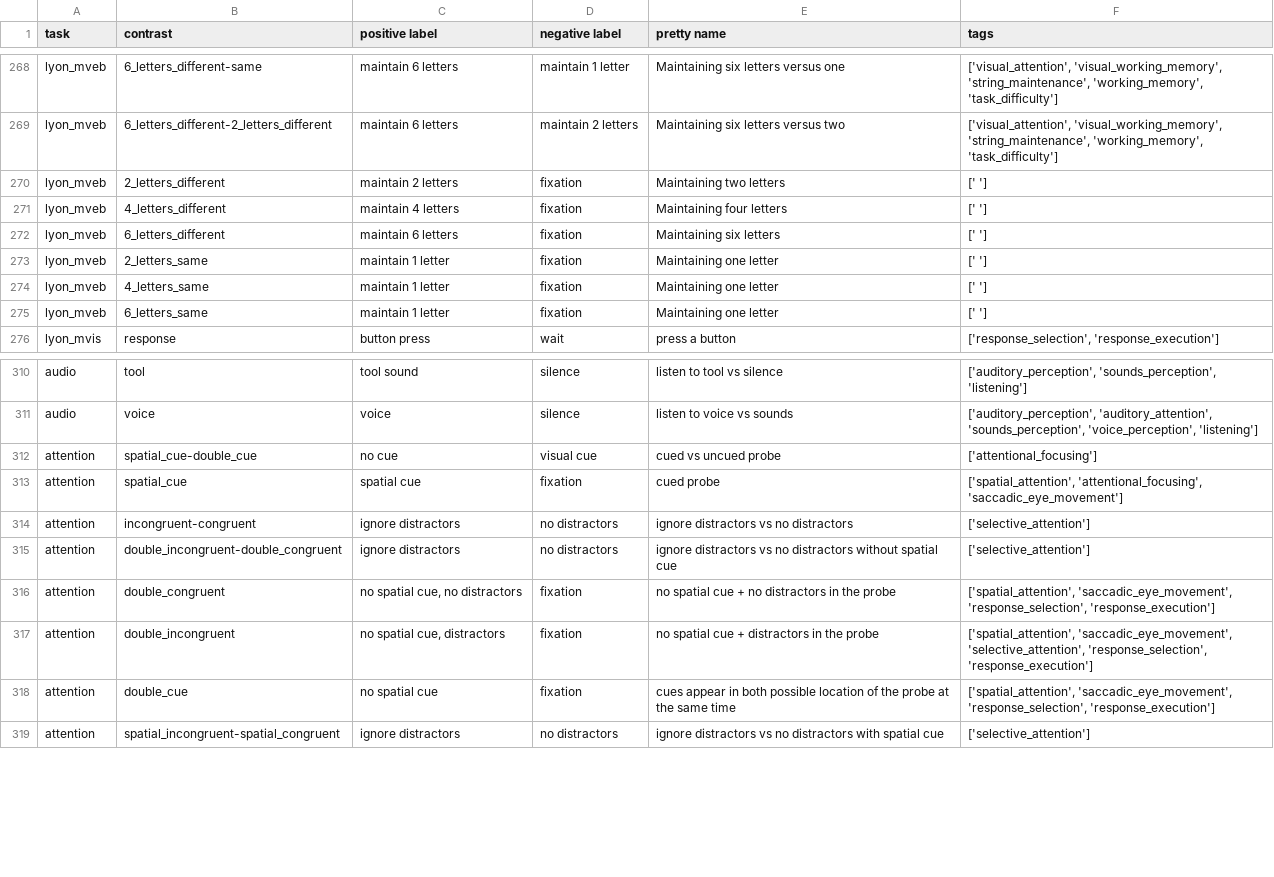
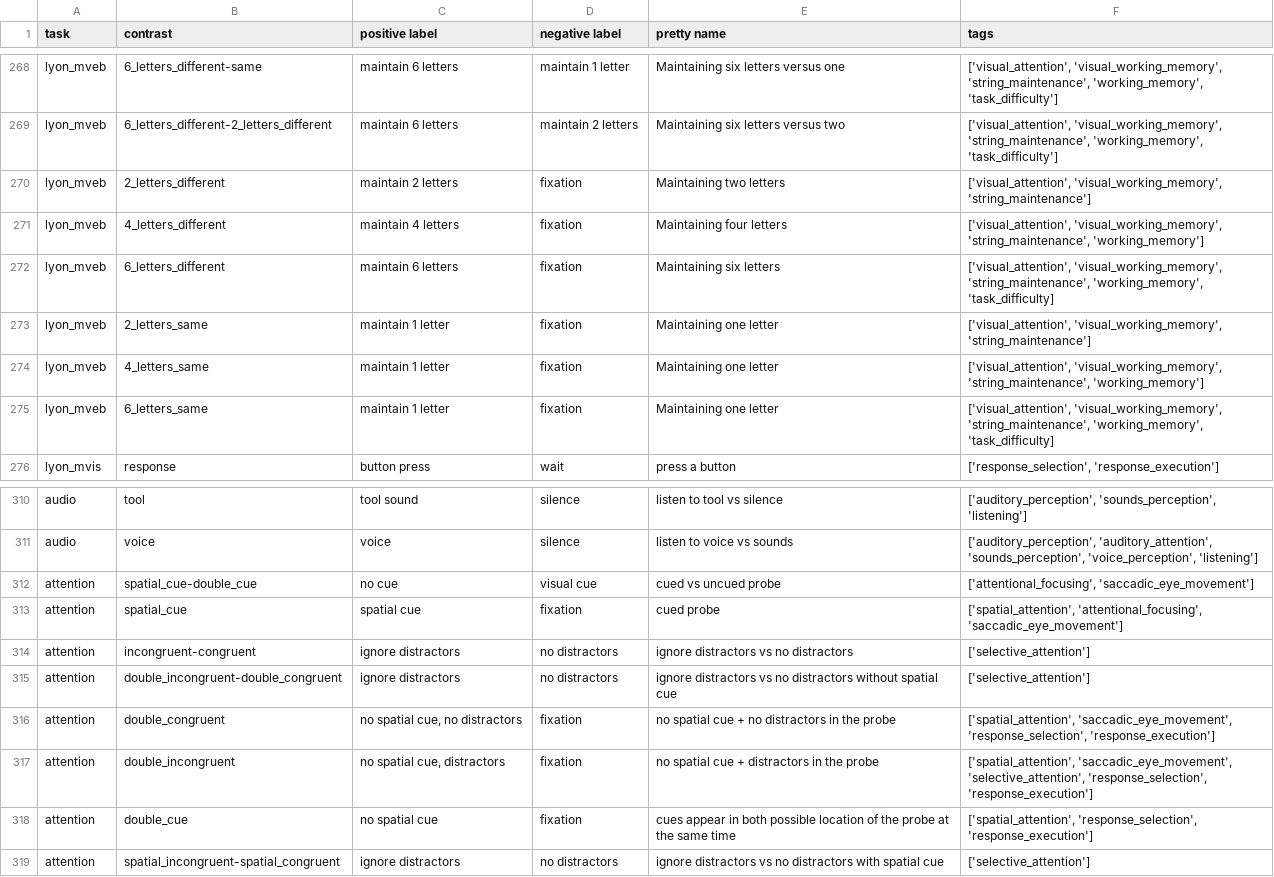
Before and after one commit to individual-brain-charting/public_analysis_code, a TSV file: ibc_data/all_contrasts.tsv, drawn as a sheet; only a part is shown, gaps mark what is left out; the diff covers the shown part only.

```diff
--- a/ibc_data/all_contrasts.tsv
+++ b/ibc_data/all_contrasts.tsv
@@ -269,8 +269,8 @@ lyon_mveb	6_letters_different-same	maintain 6 letters	maintain 1 letter	Maintain
 lyon_mveb	6_letters_different-2_letters_different	maintain 6 letters	maintain 2 letters	Maintaining six letters versus two	['visual_attention', 'visual_working_memory', 'string_maintenance', 'working_memory', 'task_difficulty']
-lyon_mveb	2_letters_different	maintain 2 letters	fixation	Maintaining two letters	[' ']
-lyon_mveb	4_letters_different	maintain 4 letters	fixation	Maintaining four letters	[' ']
-lyon_mveb	6_letters_different	maintain 6 letters	fixation	Maintaining six letters	[' ']
-lyon_mveb	2_letters_same	maintain 1 letter	fixation	Maintaining one letter	[' ']
-lyon_mveb	4_letters_same	maintain 1 letter	fixation	Maintaining one letter	[' ']
-lyon_mveb	6_letters_same	maintain 1 letter	fixation	Maintaining one letter	[' ']
+lyon_mveb	2_letters_different	maintain 2 letters	fixation	Maintaining two letters	['visual_attention', 'visual_working_memory', 'string_maintenance']
+lyon_mveb	4_letters_different	maintain 4 letters	fixation	Maintaining four letters	['visual_attention', 'visual_working_memory', 'string_maintenance', 'working_memory']
+lyon_mveb	6_letters_different	maintain 6 letters	fixation	Maintaining six letters	['visual_attention', 'visual_working_memory', 'string_maintenance', 'working_memory', 'task_difficulty]
+lyon_mveb	2_letters_same	maintain 1 letter	fixation	Maintaining one letter	['visual_attention', 'visual_working_memory', 'string_maintenance']
+lyon_mveb	4_letters_same	maintain 1 letter	fixation	Maintaining one letter	['visual_attention', 'visual_working_memory', 'string_maintenance', 'working_memory']
+lyon_mveb	6_letters_same	maintain 1 letter	fixation	Maintaining one letter	['visual_attention', 'visual_working_memory', 'string_maintenance', 'working_memory', 'task_difficulty]
 lyon_mvis	response	button press	wait	press a button	['response_selection', 'response_execution']
@@ -311,3 +311,3 @@ audio	tool	tool sound	silence	listen to tool vs silence	['auditory_perception',
 audio	voice	voice	silence	listen to voice vs sounds 	['auditory_perception', 'auditory_attention', 'sounds_perception', 'voice_perception', 'listening']
-attention	spatial_cue-double_cue	no cue	visual cue	cued vs uncued probe	['attentional_focusing']
+attention	spatial_cue-double_cue	no cue	visual cue	cued vs uncued probe	['attentional_focusing',  'saccadic_eye_movement']
 attention	spatial_cue	spatial cue	fixation	cued probe	['spatial_attention', 'attentional_focusing', 'saccadic_eye_movement']
@@ -317,3 +317,3 @@ attention	double_congruent	no spatial cue, no distractors	fixation	no spatial cu
 attention	double_incongruent	no spatial cue, distractors	fixation	no spatial cue + distractors in the probe	['spatial_attention', 'saccadic_eye_movement', 'selective_attention', 'response_selection', 'response_execution']
-attention	double_cue	no spatial cue	fixation	cues appear in both possible location of the probe at the same time	['spatial_attention', 'saccadic_eye_movement', 'response_selection', 'response_execution']
+attention	double_cue	no spatial cue	fixation	cues appear in both possible location of the probe at the same time	['spatial_attention', 'response_selection', 'response_execution']
 attention	spatial_incongruent-spatial_congruent	ignore distractors	no distractors	ignore distractors vs no distractors with spatial cue	['selective_attention']
```
Also changed, not shown: 2 added rows and 74 edited cells elsewhere in this file, 1 other file.
